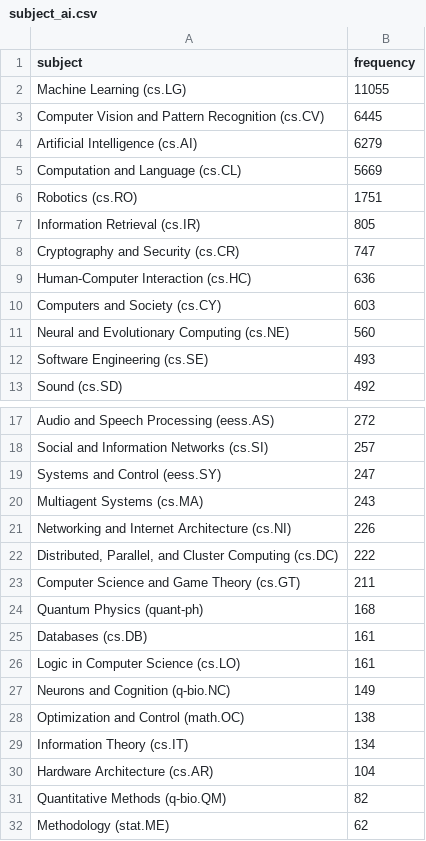
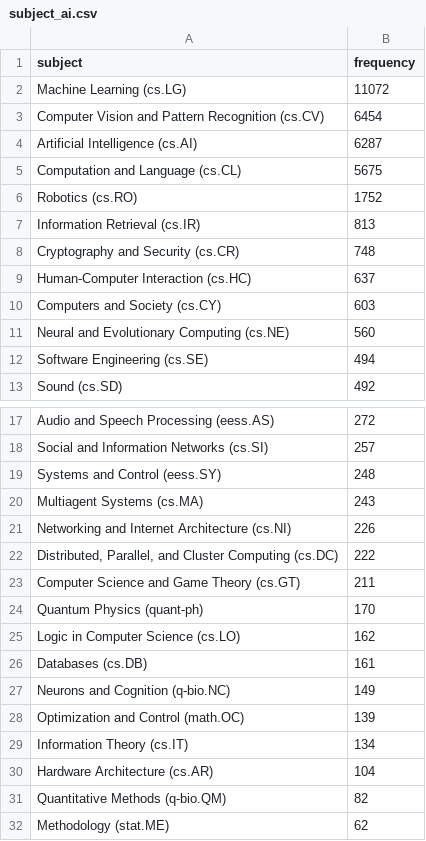
Before and after one commit to ThomasKranz/arxiv_ETL, a CSV file: data/subject_ai.csv, drawn as a sheet; only a part is shown, gaps mark what is left out; the diff covers the shown part only.

Commit message:
data updated

```diff
--- a/data/subject_ai.csv
+++ b/data/subject_ai.csv
@@ -1,13 +1,13 @@
 subject,frequency
-Machine Learning (cs.LG),11055
-Computer Vision and Pattern Recognition (cs.CV),6445
-Artificial Intelligence (cs.AI),6279
-Computation and Language (cs.CL),5669
-Robotics (cs.RO),1751
-Information Retrieval (cs.IR),805
-Cryptography and Security (cs.CR),747
-Human-Computer Interaction (cs.HC),636
+Machine Learning (cs.LG),11072
+Computer Vision and Pattern Recognition (cs.CV),6454
+Artificial Intelligence (cs.AI),6287
+Computation and Language (cs.CL),5675
+Robotics (cs.RO),1752
+Information Retrieval (cs.IR),813
+Cryptography and Security (cs.CR),748
+Human-Computer Interaction (cs.HC),637
 Computers and Society (cs.CY),603
 Neural and Evolutionary Computing (cs.NE),560
-Software Engineering (cs.SE),493
+Software Engineering (cs.SE),494
 Sound (cs.SD),492
@@ -18,3 +18,3 @@ Audio and Speech Processing (eess.AS),272
 Social and Information Networks (cs.SI),257
-Systems and Control (eess.SY),247
+Systems and Control (eess.SY),248
 Multiagent Systems (cs.MA),243
@@ -23,7 +23,7 @@ Networking and Internet Architecture (cs.NI),226
 Computer Science and Game Theory (cs.GT),211
-Quantum Physics (quant-ph),168
+Quantum Physics (quant-ph),170
+Logic in Computer Science (cs.LO),162
 Databases (cs.DB),161
-Logic in Computer Science (cs.LO),161
 Neurons and Cognition (q-bio.NC),149
-Optimization and Control (math.OC),138
+Optimization and Control (math.OC),139
 Information Theory (cs.IT),134
```
Also changed, not shown: 2 edited cells elsewhere in this file, 2 other files.
